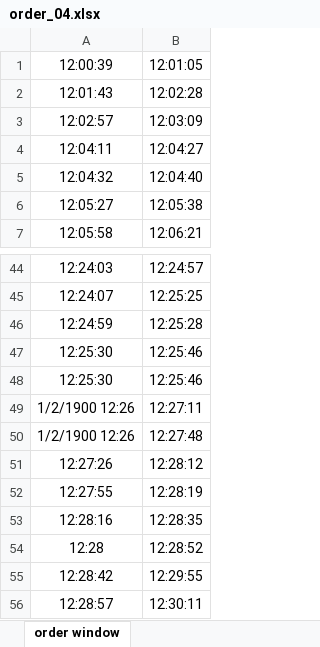
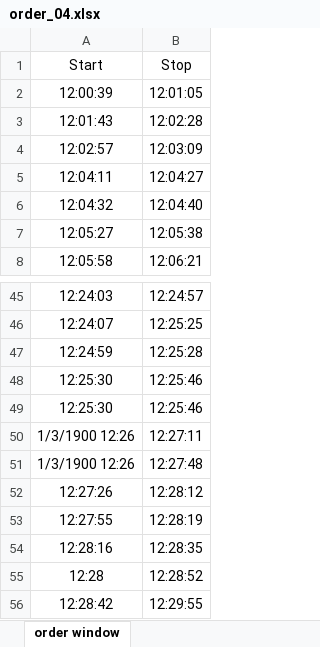
Before and after one commit to Sluss12/cs-4830-systems-simulation, an Excel workbook: Project 2/data_sets/order_04.xlsx, sheet order window, drawn as a sheet; only a part is shown, gaps mark what is left out; the shorter side is filled out with more unchanged rows; values as stored, in another font and other column widths than the file's, no borders; addresses are those after the commit; the diff names each change by its address in the sheet, - before the commit and + after, or states it on an @@ line.

Commit message:
ready to use sample data in simulation

```diff
--- a/Project 2/data_sets/order_04.xlsx (sheet order window)
+++ b/Project 2/data_sets/order_04.xlsx (sheet order window)
+row 1: Start | Stop
-A50:A51: 1/2/1900 12:26
+A50:A51: 1/3/1900 12:26
```
Also changed, not shown: 2 other files.
